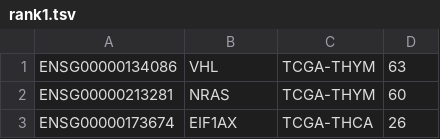
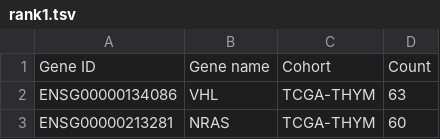
Before and after one commit to bio-ontology-research-group/DeepMOCCA, a TSV file: results/rank1.tsv, drawn as a sheet; only a part is shown; the shorter side is filled out with more unchanged rows.

```diff
--- a/results/rank1.tsv
+++ b/results/rank1.tsv
@@ -1 +1,2 @@
+Gene ID	Gene name	Cohort	Count
 ENSG00000134086	VHL	TCGA-THYM	63
```
Also changed, not shown: results/rank10.tsv.
